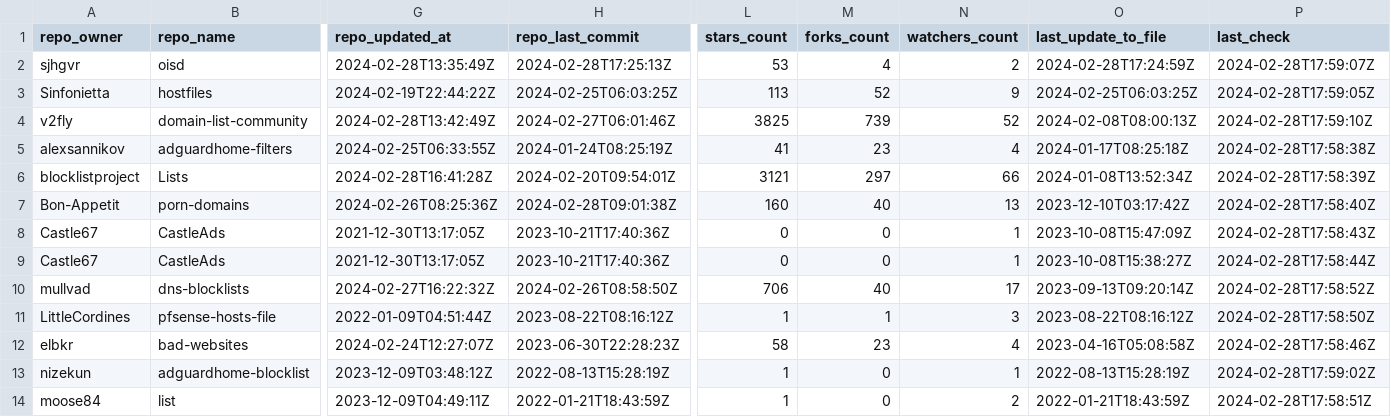
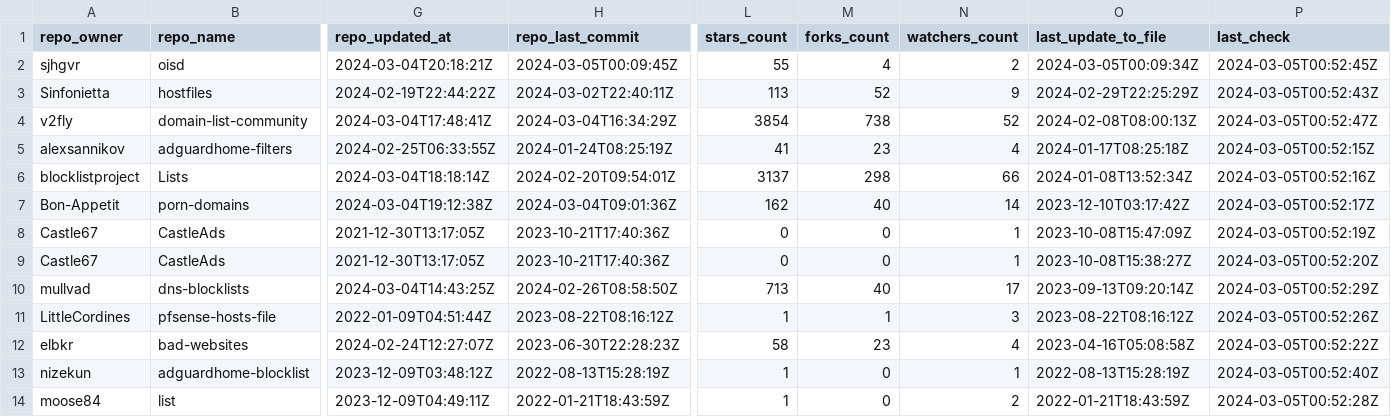
Before and after one commit to Bon-Appetit/porn-domains, a CSV file: bl-sources.csv, drawn as a sheet; only a part is shown, gaps mark what is left out; the diff covers the shown part only; the diff names each change by its address in the sheet, - before the commit and + after, or states it on an @@ line.

Commit message:
Update bl-sources.csv

```diff
--- a/bl-sources.csv
+++ b/bl-sources.csv
-G2 (repo_updated_at): 2024-02-28T13:35:49Z
+G2 (repo_updated_at): 2024-03-04T20:18:21Z
-H2 (repo_last_commit): 2024-02-28T17:25:13Z
+H2 (repo_last_commit): 2024-03-05T00:09:45Z
-L2 (stars_count): 53
+L2 (stars_count): 55
-O2 (last_update_to_file): 2024-02-28T17:24:59Z
+O2 (last_update_to_file): 2024-03-05T00:09:34Z
-P2 (last_check): 2024-02-28T17:59:07Z
+P2 (last_check): 2024-03-05T00:52:45Z
-H3 (repo_last_commit): 2024-02-25T06:03:25Z
+H3 (repo_last_commit): 2024-03-02T22:40:11Z
-O3 (last_update_to_file): 2024-02-25T06:03:25Z
+O3 (last_update_to_file): 2024-02-29T22:25:29Z
-P3 (last_check): 2024-02-28T17:59:05Z
+P3 (last_check): 2024-03-05T00:52:43Z
-G4 (repo_updated_at): 2024-02-28T13:42:49Z
+G4 (repo_updated_at): 2024-03-04T17:48:41Z
-H4 (repo_last_commit): 2024-02-27T06:01:46Z
+H4 (repo_last_commit): 2024-03-04T16:34:29Z
-L4 (stars_count): 3825
+L4 (stars_count): 3854
-M4 (forks_count): 739
+M4 (forks_count): 738
-P4 (last_check): 2024-02-28T17:59:10Z
+P4 (last_check): 2024-03-05T00:52:47Z
-P5 (last_check): 2024-02-28T17:58:38Z
+P5 (last_check): 2024-03-05T00:52:15Z
-G6 (repo_updated_at): 2024-02-28T16:41:28Z
+G6 (repo_updated_at): 2024-03-04T18:18:14Z
-L6 (stars_count): 3121
+L6 (stars_count): 3137
-M6 (forks_count): 297
+M6 (forks_count): 298
-P6 (last_check): 2024-02-28T17:58:39Z
+P6 (last_check): 2024-03-05T00:52:16Z
-G7 (repo_updated_at): 2024-02-26T08:25:36Z
+G7 (repo_updated_at): 2024-03-04T19:12:38Z
-H7 (repo_last_commit): 2024-02-28T09:01:38Z
+H7 (repo_last_commit): 2024-03-04T09:01:36Z
-L7 (stars_count): 160
+L7 (stars_count): 162
-N7 (watchers_count): 13
+N7 (watchers_count): 14
-P7 (last_check): 2024-02-28T17:58:40Z
+P7 (last_check): 2024-03-05T00:52:17Z
-P8 (last_check): 2024-02-28T17:58:43Z
+P8 (last_check): 2024-03-05T00:52:19Z
-P9 (last_check): 2024-02-28T17:58:44Z
+P9 (last_check): 2024-03-05T00:52:20Z
-G10 (repo_updated_at): 2024-02-27T16:22:32Z
+G10 (repo_updated_at): 2024-03-04T14:43:25Z
-L10 (stars_count): 706
+L10 (stars_count): 713
-P10 (last_check): 2024-02-28T17:58:52Z
+P10 (last_check): 2024-03-05T00:52:29Z
-P11 (last_check): 2024-02-28T17:58:50Z
+P11 (last_check): 2024-03-05T00:52:26Z
-P12 (last_check): 2024-02-28T17:58:46Z
+P12 (last_check): 2024-03-05T00:52:22Z
-P13 (last_check): 2024-02-28T17:59:02Z
+P13 (last_check): 2024-03-05T00:52:40Z
-P14 (last_check): 2024-02-28T17:58:51Z
+P14 (last_check): 2024-03-05T00:52:28Z
```
Also changed, not shown: 12 edited cells elsewhere in this file.
